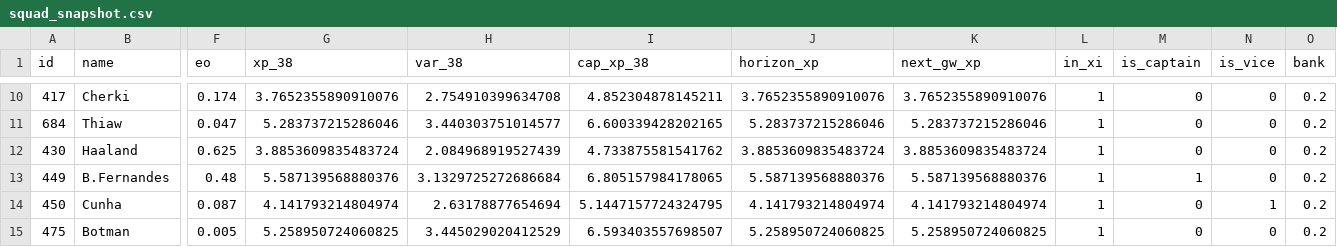
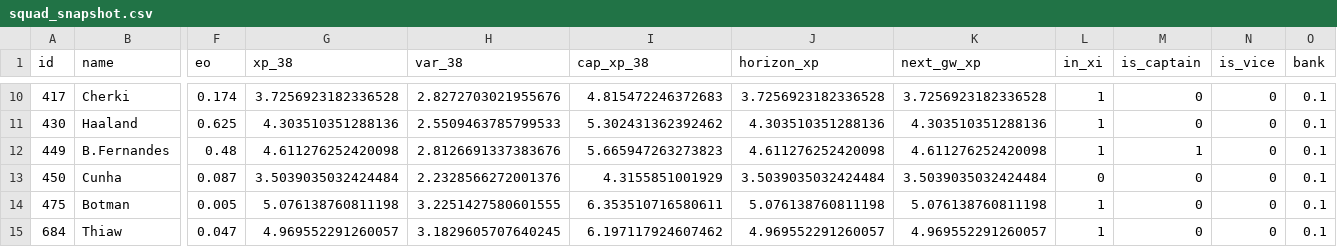
Before and after one commit to truong-tt/fpl-ml-manager, a CSV file: data/processed/squad_snapshot.csv, drawn as a sheet; only a part is shown, gaps mark what is left out; removed rows and columns are numbered as before the commit, all else as after; rows hold the shown columns only; the diff covers the shown part only; the diff names each change by its address in the sheet, - before the commit and + after, or states it on an @@ line.

```diff
--- a/data/processed/squad_snapshot.csv
+++ b/data/processed/squad_snapshot.csv
-G10 (xp_38): 3.7652355890910076
+G10 (xp_38): 3.7256923182336528
-H10 (var_38): 2.754910399634708
+H10 (var_38): 2.8272703021955676
-I10 (cap_xp_38): 4.852304878145211
+I10 (cap_xp_38): 4.815472246372683
-J10 (horizon_xp): 3.7652355890910076
+J10 (horizon_xp): 3.7256923182336528
-K10 (next_gw_xp): 3.7652355890910076
+K10 (next_gw_xp): 3.7256923182336528
-O10 (bank): 0.2
+O10 (bank): 0.1
-row 11: 684 | Thiaw | 0.047 | 5.283737215286046 | 3.440303751014577 | 6.600339428202165 | 5.283737215286046 | 5.283737215286046 | 1 | 0 | 0 | 0.2
-G11 (xp_38): 3.8853609835483724
+G11 (xp_38): 4.303510351288136
-H11 (var_38): 2.084968919527439
+H11 (var_38): 2.5509463785799533
-I11 (cap_xp_38): 4.733875581541762
+I11 (cap_xp_38): 5.302431362392462
-J11 (horizon_xp): 3.8853609835483724
+J11 (horizon_xp): 4.303510351288136
-K11 (next_gw_xp): 3.8853609835483724
+K11 (next_gw_xp): 4.303510351288136
-O11:O14 (bank): 0.2
+O11:O14 (bank): 0.1
-G12 (xp_38): 5.587139568880376
+G12 (xp_38): 4.611276252420098
-H12 (var_38): 3.1329725272686684
+H12 (var_38): 2.8126691337383676
-I12 (cap_xp_38): 6.805157984178065
+I12 (cap_xp_38): 5.665947263273823
-J12 (horizon_xp): 5.587139568880376
+J12 (horizon_xp): 4.611276252420098
-K12 (next_gw_xp): 5.587139568880376
+K12 (next_gw_xp): 4.611276252420098
-G13 (xp_38): 4.141793214804974
+G13 (xp_38): 3.5039035032424484
-H13 (var_38): 2.63178877654694
+H13 (var_38): 2.2328566272001376
-I13 (cap_xp_38): 5.1447157724324795
+I13 (cap_xp_38): 4.3155851001929
-J13 (horizon_xp): 4.141793214804974
+J13 (horizon_xp): 3.5039035032424484
-K13 (next_gw_xp): 4.141793214804974
+K13 (next_gw_xp): 3.5039035032424484
-L13 (in_xi): 1
+L13 (in_xi): 0
-N13 (is_vice): 1
+N13 (is_vice): 0
-G14 (xp_38): 5.258950724060825
+G14 (xp_38): 5.076138760811198
-H14 (var_38): 3.445029020412529
+H14 (var_38): 3.2251427580601555
-I14 (cap_xp_38): 6.593403557698507
+I14 (cap_xp_38): 6.353510716580611
-J14 (horizon_xp): 5.258950724060825
+J14 (horizon_xp): 5.076138760811198
-K14 (next_gw_xp): 5.258950724060825
+K14 (next_gw_xp): 5.076138760811198
+row 15: 684 | Thiaw | 0.047 | 4.969552291260057 | 3.1829605707640245 | 6.197117924607462 | 4.969552291260057 | 4.969552291260057 | 1 | 0 | 0 | 0.1
```
Also changed, not shown: 3 added rows, 3 removed rows and 39 edited cells elsewhere in this file, data/fixture_lambdas.csv, data/fixtures.csv, 3 other files.
